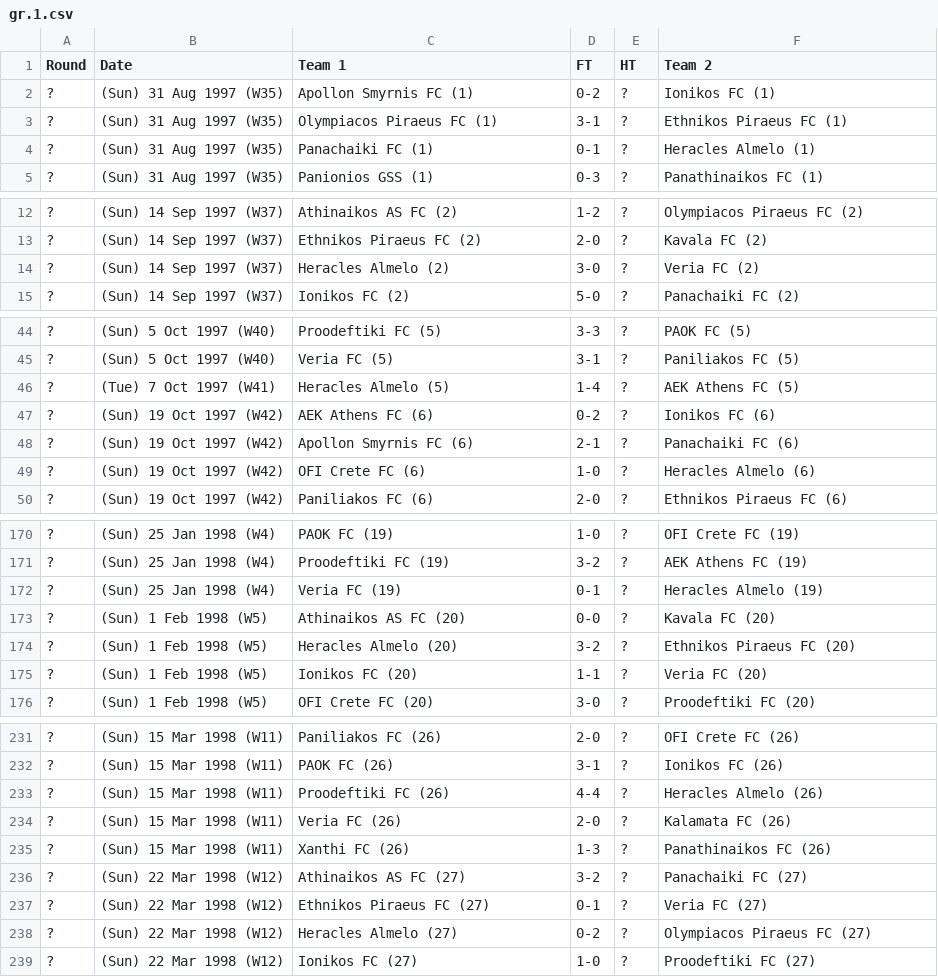
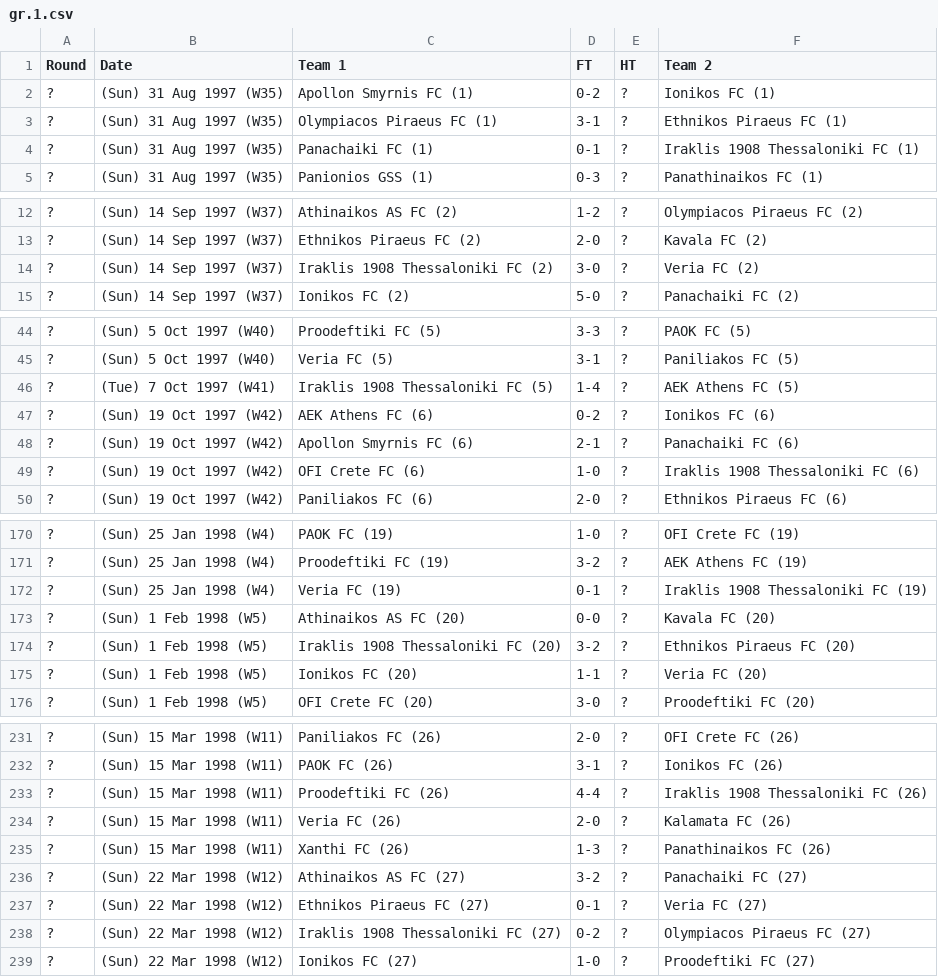
Before and after one commit to footballcsv/cache.api.fbdat, a CSV file: 1997-98/gr.1.csv, drawn as a sheet; only a part is shown, gaps mark what is left out; the diff covers the shown part only.

```diff
--- a/1997-98/gr.1.csv
+++ b/1997-98/gr.1.csv
@@ -3,3 +3,3 @@ Round,Date,Team 1,FT,HT,Team 2
 ?,(Sun) 31 Aug 1997 (W35),Olympiacos Piraeus FC (1),3-1,?,Ethnikos Piraeus FC (1)
-?,(Sun) 31 Aug 1997 (W35),Panachaiki FC (1),0-1,?,Heracles Almelo (1)
+?,(Sun) 31 Aug 1997 (W35),Panachaiki FC (1),0-1,?,Iraklis 1908 Thessaloniki FC (1)
 ?,(Sun) 31 Aug 1997 (W35),Panionios GSS (1),0-3,?,Panathinaikos FC (1)
@@ -13,3 +13,3 @@ Round,Date,Team 1,FT,HT,Team 2
 ?,(Sun) 14 Sep 1997 (W37),Ethnikos Piraeus FC (2),2-0,?,Kavala FC (2)
-?,(Sun) 14 Sep 1997 (W37),Heracles Almelo (2),3-0,?,Veria FC (2)
+?,(Sun) 14 Sep 1997 (W37),Iraklis 1908 Thessaloniki FC (2),3-0,?,Veria FC (2)
 ?,(Sun) 14 Sep 1997 (W37),Ionikos FC (2),5-0,?,Panachaiki FC (2)
@@ -45,6 +45,6 @@ Round,Date,Team 1,FT,HT,Team 2
 ?,(Sun) 5 Oct 1997 (W40),Veria FC (5),3-1,?,Paniliakos FC (5)
-?,(Tue) 7 Oct 1997 (W41),Heracles Almelo (5),1-4,?,AEK Athens FC (5)
+?,(Tue) 7 Oct 1997 (W41),Iraklis 1908 Thessaloniki FC (5),1-4,?,AEK Athens FC (5)
 ?,(Sun) 19 Oct 1997 (W42),AEK Athens FC (6),0-2,?,Ionikos FC (6)
 ?,(Sun) 19 Oct 1997 (W42),Apollon Smyrnis FC (6),2-1,?,Panachaiki FC (6)
-?,(Sun) 19 Oct 1997 (W42),OFI Crete FC (6),1-0,?,Heracles Almelo (6)
+?,(Sun) 19 Oct 1997 (W42),OFI Crete FC (6),1-0,?,Iraklis 1908 Thessaloniki FC (6)
 ?,(Sun) 19 Oct 1997 (W42),Paniliakos FC (6),2-0,?,Ethnikos Piraeus FC (6)
@@ -171,5 +171,5 @@ Round,Date,Team 1,FT,HT,Team 2
 ?,(Sun) 25 Jan 1998 (W4),Proodeftiki FC (19),3-2,?,AEK Athens FC (19)
-?,(Sun) 25 Jan 1998 (W4),Veria FC (19),0-1,?,Heracles Almelo (19)
+?,(Sun) 25 Jan 1998 (W4),Veria FC (19),0-1,?,Iraklis 1908 Thessaloniki FC (19)
 ?,(Sun) 1 Feb 1998 (W5),Athinaikos AS FC (20),0-0,?,Kavala FC (20)
-?,(Sun) 1 Feb 1998 (W5),Heracles Almelo (20),3-2,?,Ethnikos Piraeus FC (20)
+?,(Sun) 1 Feb 1998 (W5),Iraklis 1908 Thessaloniki FC (20),3-2,?,Ethnikos Piraeus FC (20)
 ?,(Sun) 1 Feb 1998 (W5),Ionikos FC (20),1-1,?,Veria FC (20)
@@ -232,3 +232,3 @@ Round,Date,Team 1,FT,HT,Team 2
 ?,(Sun) 15 Mar 1998 (W11),PAOK FC (26),3-1,?,Ionikos FC (26)
-?,(Sun) 15 Mar 1998 (W11),Proodeftiki FC (26),4-4,?,Heracles Almelo (26)
+?,(Sun) 15 Mar 1998 (W11),Proodeftiki FC (26),4-4,?,Iraklis 1908 Thessaloniki FC (26)
 ?,(Sun) 15 Mar 1998 (W11),Veria FC (26),2-0,?,Kalamata FC (26)
@@ -237,3 +237,3 @@ Round,Date,Team 1,FT,HT,Team 2
 ?,(Sun) 22 Mar 1998 (W12),Ethnikos Piraeus FC (27),0-1,?,Veria FC (27)
-?,(Sun) 22 Mar 1998 (W12),Heracles Almelo (27),0-2,?,Olympiacos Piraeus FC (27)
+?,(Sun) 22 Mar 1998 (W12),Iraklis 1908 Thessaloniki FC (27),0-2,?,Olympiacos Piraeus FC (27)
 ?,(Sun) 22 Mar 1998 (W12),Ionikos FC (27),1-0,?,Proodeftiki FC (27)
```
Also changed, not shown: 26 edited cells elsewhere in this file, 1996-97/gr.1.csv.
